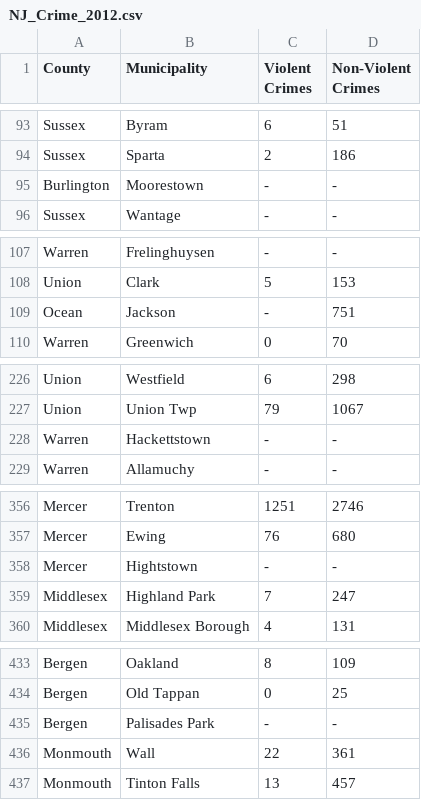
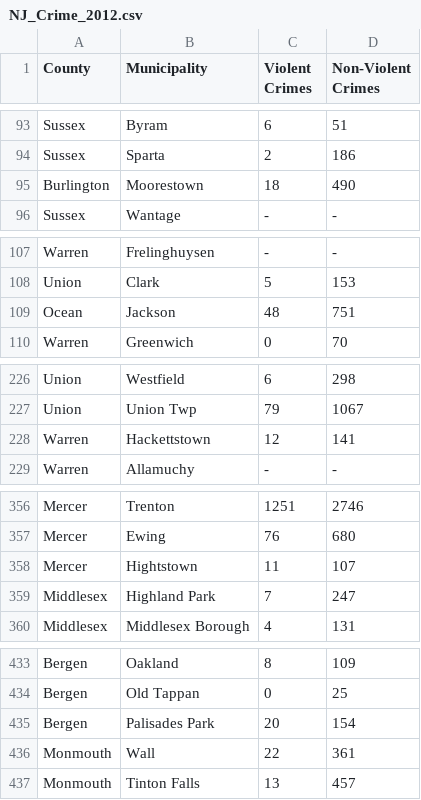
Before and after one commit to sai-cs-stud/NJLegisAnalysis, a CSV file: NJ_prject/Pandas/NJ_Crime_2012.csv, drawn as a sheet; only a part is shown, gaps mark what is left out; the diff covers the shown part only.

Commit message:
Update NJ_Crime_2012.csv

```diff
--- a/NJ_prject/Pandas/NJ_Crime_2012.csv
+++ b/NJ_prject/Pandas/NJ_Crime_2012.csv
@@ -94,3 +94,3 @@ Sussex,Byram,6,51
 Sussex,Sparta,2,186
-Burlington,Moorestown,-,-
+Burlington,Moorestown,18,490
 Sussex,Wantage,-,-
@@ -108,3 +108,3 @@ Warren,Frelinghuysen,-,-
 Union,Clark,5,153
-Ocean,Jackson,-,751
+Ocean,Jackson,48,751
 Warren,Greenwich,0,70
@@ -227,3 +227,3 @@ Union,Westfield,6,298
 Union,Union Twp,79,1067
-Warren,Hackettstown,-,-
+Warren,Hackettstown,12,141
 Warren,Allamuchy,-,-
@@ -357,3 +357,3 @@ Mercer,Trenton,1251,2746
 Mercer,Ewing,76,680
-Mercer,Hightstown,-,-
+Mercer,Hightstown,11,107
 Middlesex,Highland Park,7,247
@@ -434,3 +434,3 @@ Bergen,Oakland,8,109
 Bergen,Old Tappan,0,25
-Bergen,Palisades Park,-,-
+Bergen,Palisades Park,20,154
 Monmouth,Wall,22,361
```
Also changed, not shown: 2 edited cells elsewhere in this file.
